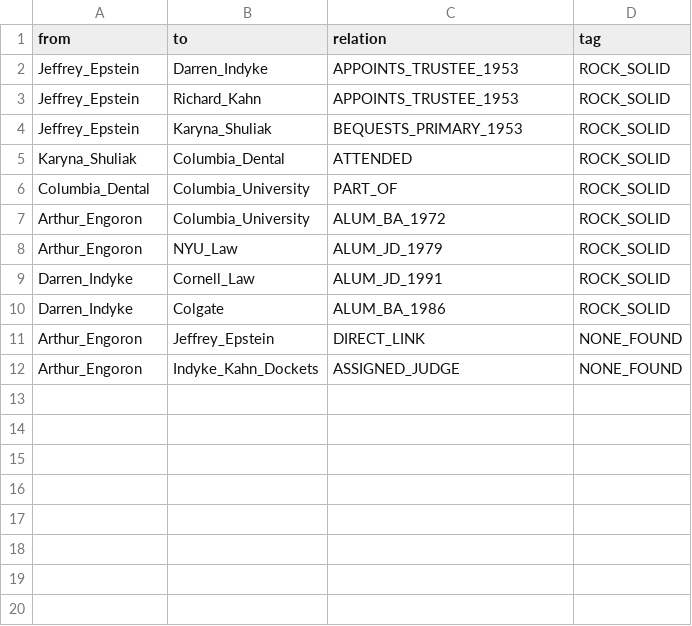
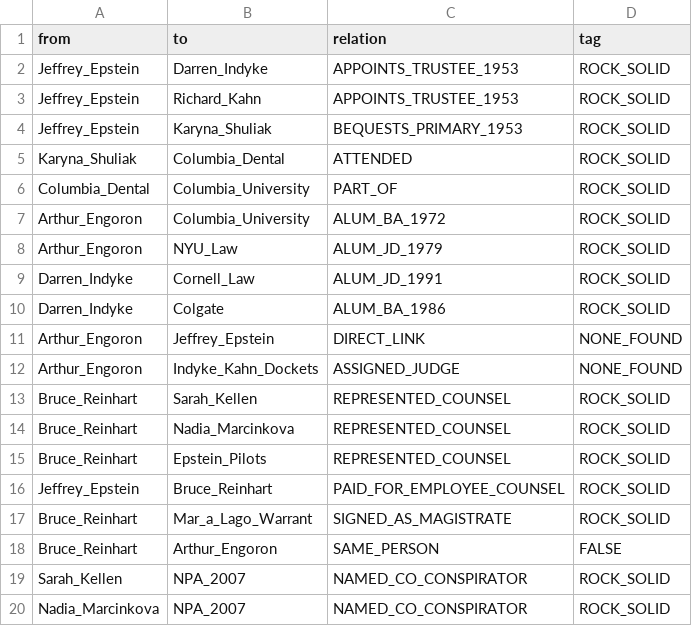
Before and after one commit to cantgetalonggta-png/live-online-agent-swarm, a CSV file: investigations/MAIN_INVESTIGATION_1953_TRUST_ENGORON_ROD/13_GRAPH_EXPORTS/GRAPH_EDGES.csv, drawn as a sheet.

Commit message:
HITL 30min: Reinhart pass — PL-REINHART full dossier, BC-DIR-001, RPT-003, FL-001 update, NPA counsel graph

```diff
--- a/investigations/MAIN_INVESTIGATION_1953_TRUST_ENGORON_ROD/13_GRAPH_EXPORTS/GRAPH_EDGES.csv
+++ b/investigations/MAIN_INVESTIGATION_1953_TRUST_ENGORON_ROD/13_GRAPH_EXPORTS/GRAPH_EDGES.csv
@@ -12 +12,9 @@ Arthur_Engoron,Jeffrey_Epstein,DIRECT_LINK,NONE_FOUND
 Arthur_Engoron,Indyke_Kahn_Dockets,ASSIGNED_JUDGE,NONE_FOUND
+Bruce_Reinhart,Sarah_Kellen,REPRESENTED_COUNSEL,ROCK_SOLID
+Bruce_Reinhart,Nadia_Marcinkova,REPRESENTED_COUNSEL,ROCK_SOLID
+Bruce_Reinhart,Epstein_Pilots,REPRESENTED_COUNSEL,ROCK_SOLID
+Jeffrey_Epstein,Bruce_Reinhart,PAID_FOR_EMPLOYEE_COUNSEL,ROCK_SOLID
+Bruce_Reinhart,Mar_a_Lago_Warrant,SIGNED_AS_MAGISTRATE,ROCK_SOLID
+Bruce_Reinhart,Arthur_Engoron,SAME_PERSON,FALSE
+Sarah_Kellen,NPA_2007,NAMED_CO_CONSPIRATOR,ROCK_SOLID
+Nadia_Marcinkova,NPA_2007,NAMED_CO_CONSPIRATOR,ROCK_SOLID
```
Also changed, not shown: 11 other files.
